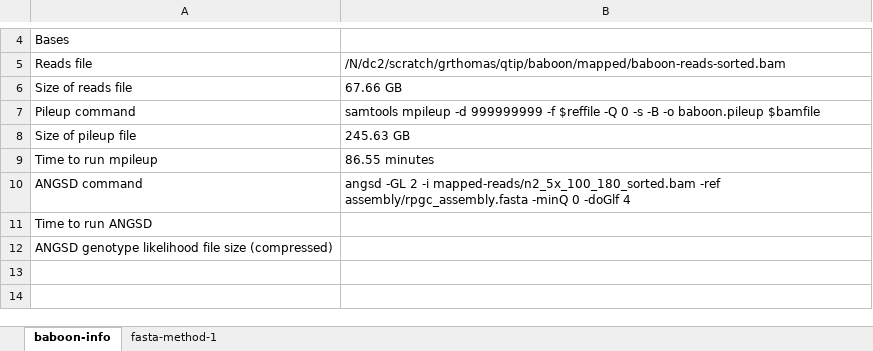
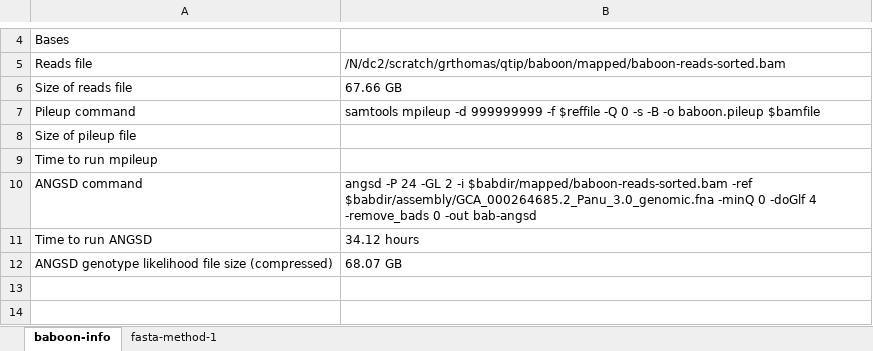
Before and after one commit to gwct/referee, an Excel workbook: data/referee-performance-baboon.xlsx, sheet baboon-info, drawn as a sheet; only a part is shown, gaps mark what is left out; values as stored, in another font and other column widths than the file's, no borders; the diff names each change by its address in the sheet, - before the commit and + after, or states it on an @@ line.

```diff
--- a/data/referee-performance-baboon.xlsx (sheet baboon-info)
+++ b/data/referee-performance-baboon.xlsx (sheet baboon-info)
-B8: 245.63 GB
+B8: (empty)
-B9: 86.55 minutes
+B9: (empty)
-B10: angsd -GL 2 -i mapped-reads/n2_5x_100_180_sorted.bam -ref assembly/rpgc_assembly.fasta -minQ 0 -doGlf 4
+B10: angsd -P 24 -GL 2 -i $babdir/mapped/baboon-reads-sorted.bam -ref $babdir/assembly/GCA_000264685.2_Panu_3.0_genomic.fna -minQ 0 -doGlf 4 -remove_bads 0 -out bab-angsd
-B11: (empty)
+B11: 34.12 hours
-B12: (empty)
+B12: 68.07 GB
```
Also changed, not shown: 3 other files.
